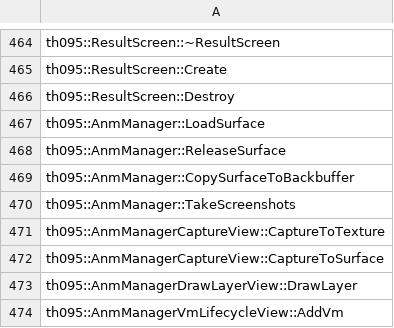
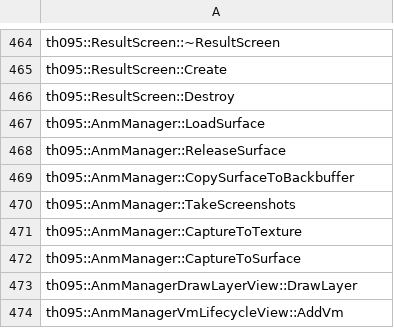
Before and after one commit to N0zoM1z0/th095, a CSV file: config/implemented.csv, drawn as a sheet; only a part is shown, gaps mark what is left out.

```diff
--- a/config/implemented.csv
+++ b/config/implemented.csv
@@ -470,4 +470,4 @@ th095::AnmManager::CopySurfaceToBackbuffer
 th095::AnmManager::TakeScreenshots
-th095::AnmManagerCaptureView::CaptureToTexture
-th095::AnmManagerCaptureView::CaptureToSurface
+th095::AnmManager::CaptureToTexture
+th095::AnmManager::CaptureToSurface
 th095::AnmManagerDrawLayerView::DrawLayer
```
Also changed, not shown: config/functions.csv, config/known-symbols.csv, 15 other files.
